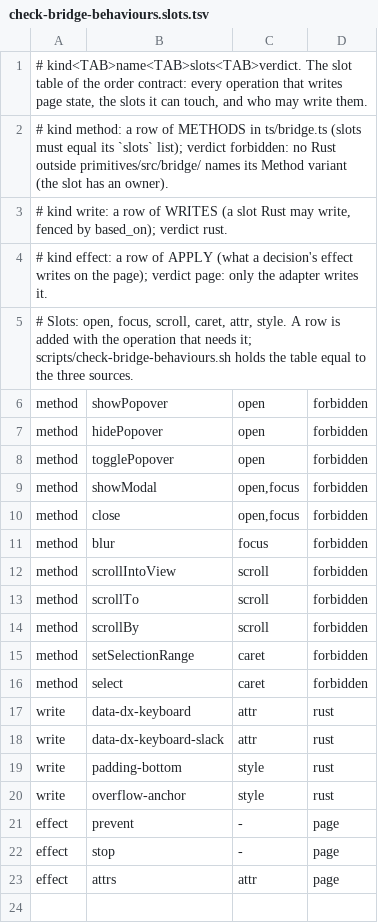
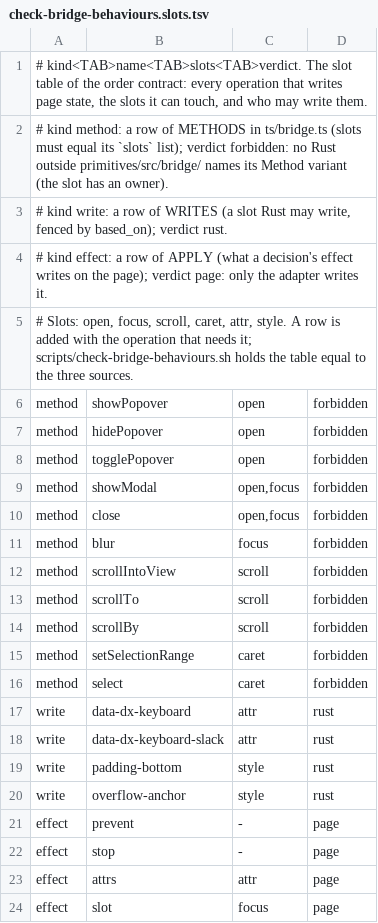
Before and after one commit to MentalGear/shadcn-dioxus, a TSV file: scripts/check-bridge-behaviours.slots.tsv, drawn as a sheet.

```diff
--- a/scripts/check-bridge-behaviours.slots.tsv
+++ b/scripts/check-bridge-behaviours.slots.tsv
@@ -23 +23,2 @@ effect	stop	-	page
 effect	attrs	attr	page
+effect	slot	focus	page
```
Also changed, not shown: 17 other files.
